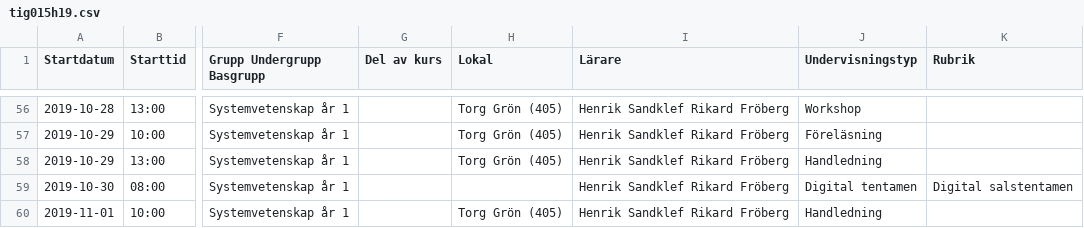
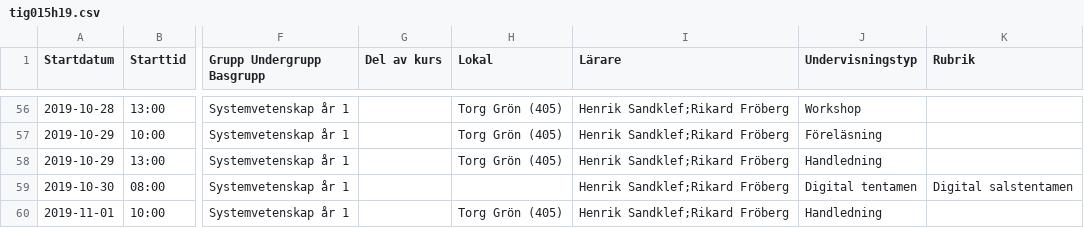
Before and after one commit to progund/databases-introduction, a CSV file: scraping-data/examples/teaching/tig015h19.csv, drawn as a sheet; only a part is shown, gaps mark what is left out; the diff covers the shown part only; the diff names each change by its address in the sheet, - before the commit and + after, or states it on an @@ line.

```diff
--- a/scraping-data/examples/teaching/tig015h19.csv
+++ b/scraping-data/examples/teaching/tig015h19.csv
-I56:I60 (Lärare): Henrik Sandklef Rikard Fröberg
+I56:I60 (Lärare): Henrik Sandklef;Rikard Fröberg
```
Also changed, not shown: 56 edited cells elsewhere in this file.
